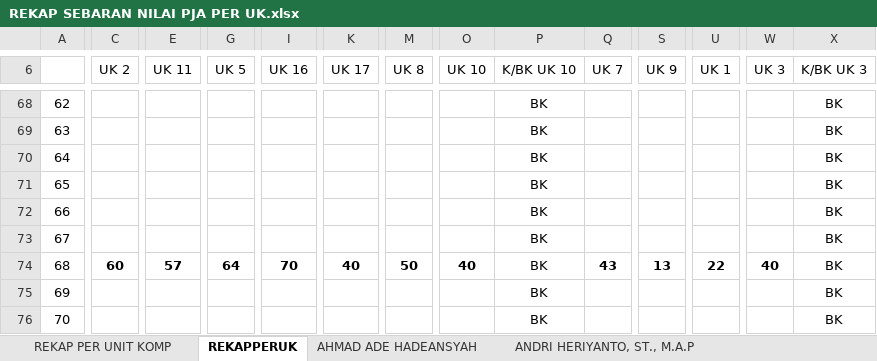
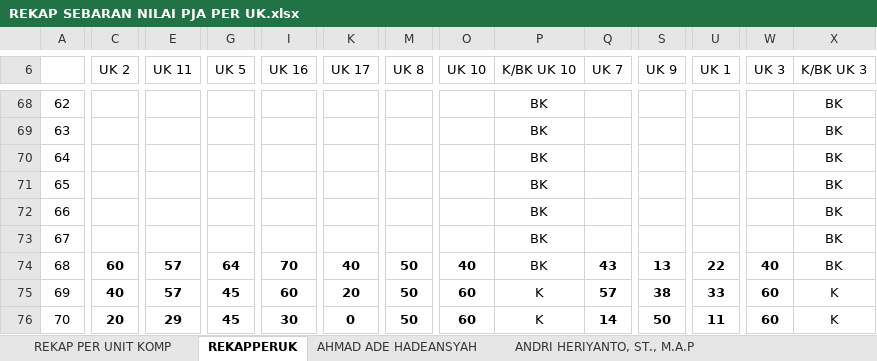
Before and after one commit to syamsidin/REKAPPERUK, an Excel workbook: REKAP SEBARAN NILAI PJA PER UK.xlsx, sheet REKAPPERUK, drawn as a sheet; only a part is shown, gaps mark what is left out; values as stored, in another font and other column widths than the file's, no borders; the diff covers the shown part only; the diff names each change by its address in the sheet, - before the commit and + after, or states it on an @@ line.

Commit message:
51sampai67
wait

```diff
--- a/REKAP SEBARAN NILAI PJA PER UK.xlsx (sheet REKAPPERUK)
+++ b/REKAP SEBARAN NILAI PJA PER UK.xlsx (sheet REKAPPERUK)
-C75 (UK 2): (empty)
+C75 (UK 2): 40
-E75 (UK 11): (empty)
+E75 (UK 11): 57
-G75:G76 (UK 5): (empty)
+G75:G76 (UK 5): 45
-I75 (UK 16): (empty)
+I75 (UK 16): 60
-K75 (UK 17): (empty)
+K75 (UK 17): 20
-M75:M76 (UK 8): (empty)
+M75:M76 (UK 8): 50
-O75:O76 (UK 10): (empty)
+O75:O76 (UK 10): 60
-P75:P76 (K/BK UK 10): BK
+P75:P76 (K/BK UK 10): K
-Q75 (UK 7): (empty)
+Q75 (UK 7): 57
-S75 (UK 9): (empty)
+S75 (UK 9): 38
-U75 (UK 1): (empty)
+U75 (UK 1): 33
-W75:W76 (UK 3): (empty)
+W75:W76 (UK 3): 60
-X75:X76 (K/BK UK 3): BK
+X75:X76 (K/BK UK 3): K
-C76 (UK 2): (empty)
+C76 (UK 2): 20
-E76 (UK 11): (empty)
+E76 (UK 11): 29
-I76 (UK 16): (empty)
+I76 (UK 16): 30
-K76 (UK 17): (empty)
+K76 (UK 17): 0
-Q76 (UK 7): (empty)
+Q76 (UK 7): 14
-S76 (UK 9): (empty)
+S76 (UK 9): 50
-U76 (UK 1): (empty)
+U76 (UK 1): 11
```
Also changed, not shown: 1 added row, 1 removed row and 430 edited cells elsewhere in this sheet.
